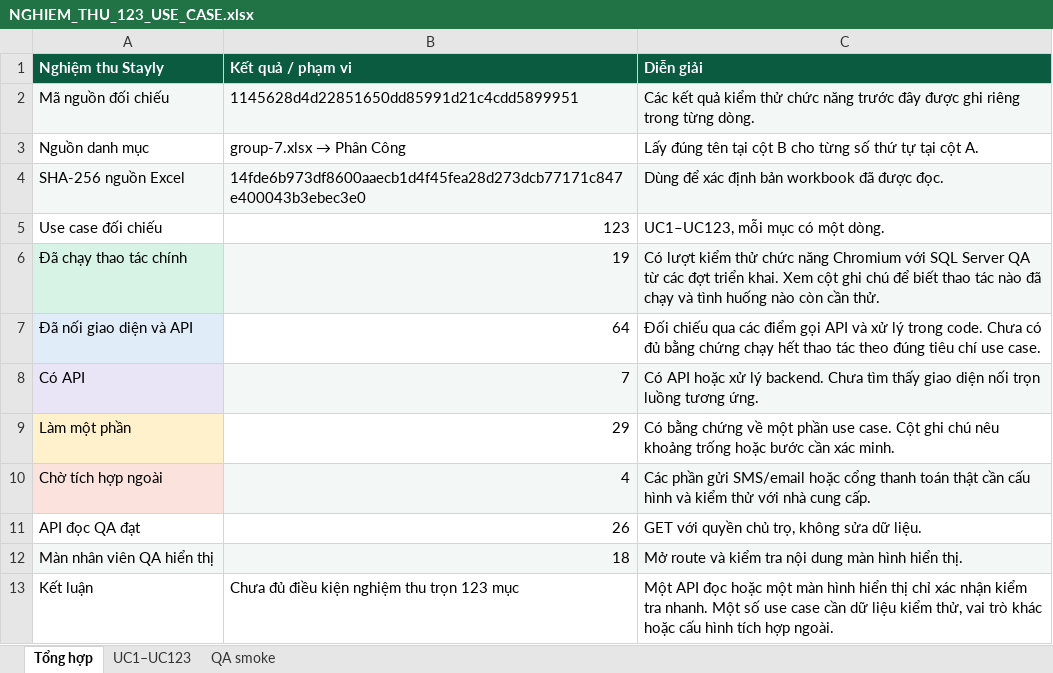
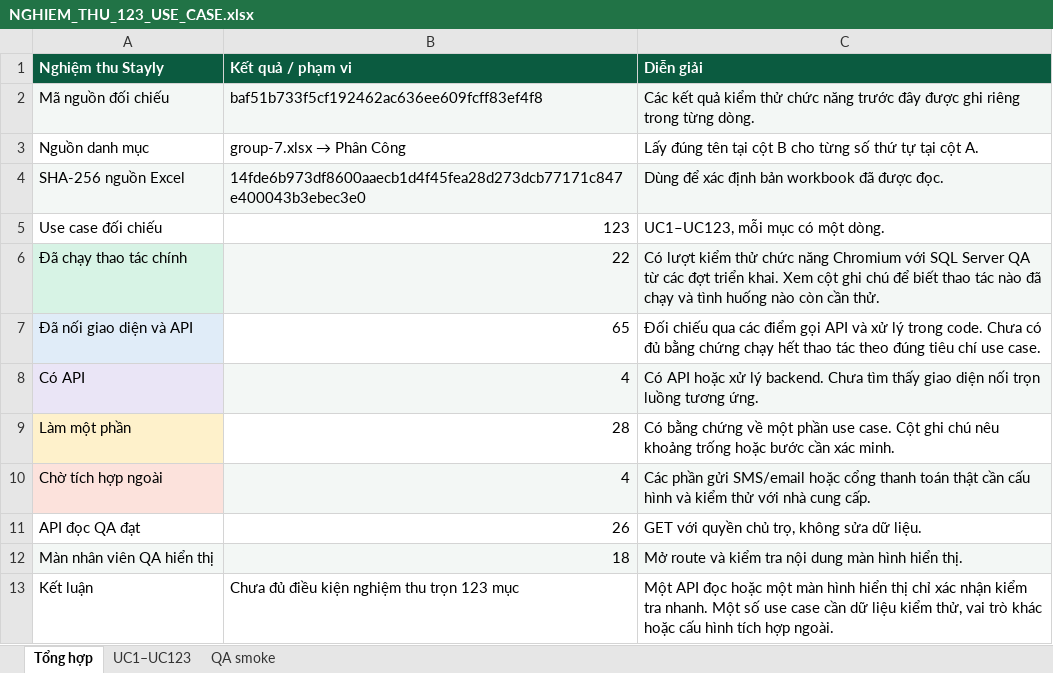
Before and after one commit to nguyenvoii/MiniBoardingHouse, an Excel workbook: docs/NGHIEM_THU_123_USE_CASE.xlsx, sheet Tổng hợp, drawn as a sheet; values as stored, in another font and other column widths than the file's, no borders; the diff names each change by its address in the sheet, - before the commit and + after, or states it on an @@ line.

```diff
--- a/docs/NGHIEM_THU_123_USE_CASE.xlsx (sheet Tổng hợp)
+++ b/docs/NGHIEM_THU_123_USE_CASE.xlsx (sheet Tổng hợp)
-B2 (Kết quả / phạm vi): 1145628d4d22851650dd85991d21c4cdd5899951
+B2 (Kết quả / phạm vi): baf51b733f5cf192462ac636ee609fcff83ef4f8
-B6 (Kết quả / phạm vi): 19
+B6 (Kết quả / phạm vi): 22
-B7 (Kết quả / phạm vi): 64
+B7 (Kết quả / phạm vi): 65
-B8 (Kết quả / phạm vi): 7
+B8 (Kết quả / phạm vi): 4
-B9 (Kết quả / phạm vi): 29
+B9 (Kết quả / phạm vi): 28
```
Also changed, not shown: sheet UC1–UC123, 1 other file.
